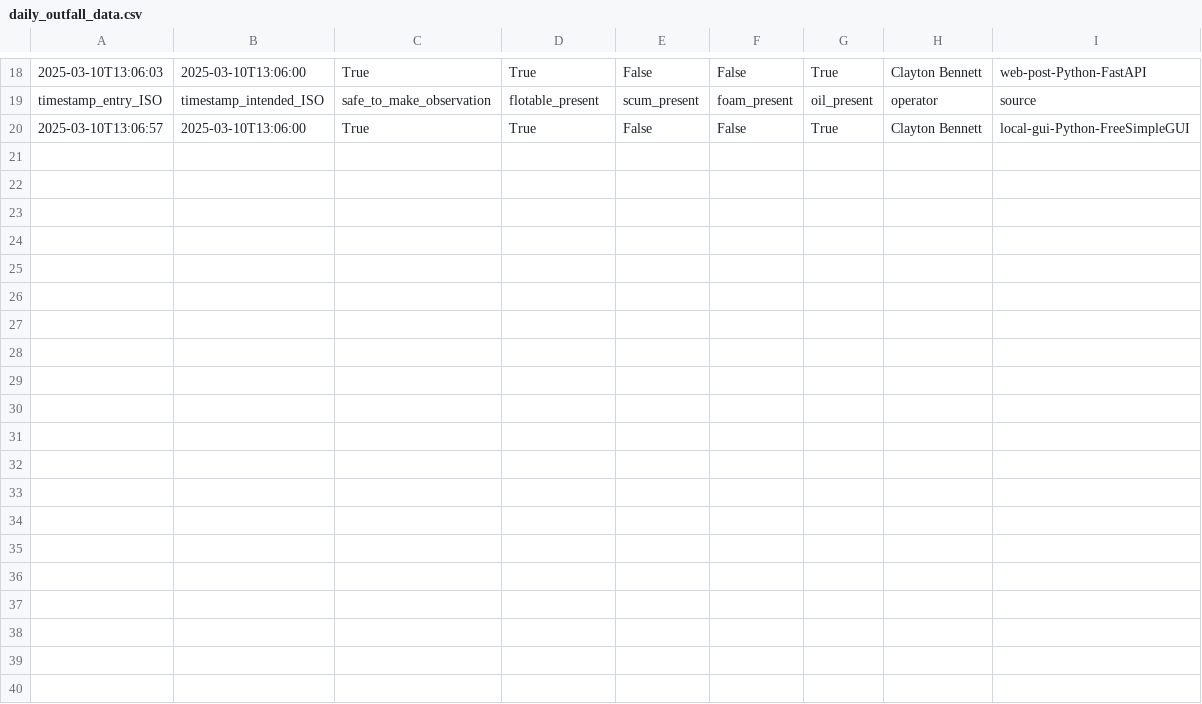
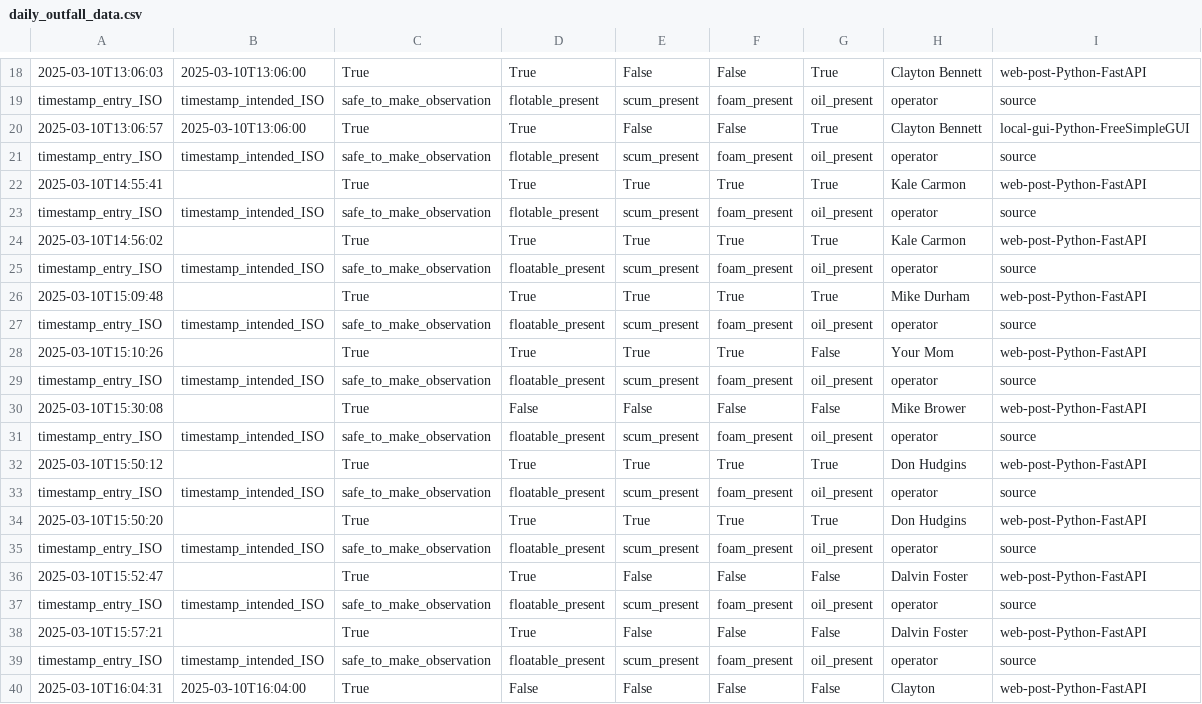
Before and after one commit to claytonsrobot/maxops, a CSV file: exports/intermediate/daily_outfall_data.csv, drawn as a sheet; only a part is shown, gaps mark what is left out; the diff names each change by its address in the sheet, - before the commit and + after, or states it on an @@ line.

```diff
--- a/exports/intermediate/daily_outfall_data.csv
+++ b/exports/intermediate/daily_outfall_data.csv
+row 21: timestamp_entry_ISO | timestamp_intended_ISO | safe_to_make_observation | flotable_present | scum_present | foam_present | oil_present | operator | source
+row 22: 2025-03-10T14:55:41 |  | True | True | True | True | True | Kale Carmon | web-post-Python-FastAPI
+row 23: timestamp_entry_ISO | timestamp_intended_ISO | safe_to_make_observation | flotable_present | scum_present | foam_present | oil_present | operator | source
+row 24: 2025-03-10T14:56:02 |  | True | True | True | True | True | Kale Carmon | web-post-Python-FastAPI
+row 25: timestamp_entry_ISO | timestamp_intended_ISO | safe_to_make_observation | floatable_present | scum_present | foam_present | oil_present | operator | source
+row 26: 2025-03-10T15:09:48 |  | True | True | True | True | True | Mike Durham | web-post-Python-FastAPI
+row 27: timestamp_entry_ISO | timestamp_intended_ISO | safe_to_make_observation | floatable_present | scum_present | foam_present | oil_present | operator | source
+row 28: 2025-03-10T15:10:26 |  | True | True | True | True | False | Your Mom | web-post-Python-FastAPI
+row 29: timestamp_entry_ISO | timestamp_intended_ISO | safe_to_make_observation | floatable_present | scum_present | foam_present | oil_present | operator | source
+row 30: 2025-03-10T15:30:08 |  | True | False | False | False | False | Mike Brower | web-post-Python-FastAPI
+row 31: timestamp_entry_ISO | timestamp_intended_ISO | safe_to_make_observation | floatable_present | scum_present | foam_present | oil_present | operator | source
+row 32: 2025-03-10T15:50:12 |  | True | True | True | True | True | Don Hudgins | web-post-Python-FastAPI
+row 33: timestamp_entry_ISO | timestamp_intended_ISO | safe_to_make_observation | floatable_present | scum_present | foam_present | oil_present | operator | source
+row 34: 2025-03-10T15:50:20 |  | True | True | True | True | True | Don Hudgins | web-post-Python-FastAPI
+row 35: timestamp_entry_ISO | timestamp_intended_ISO | safe_to_make_observation | floatable_present | scum_present | foam_present | oil_present | operator | source
+row 36: 2025-03-10T15:52:47 |  | True | True | False | False | False | Dalvin Foster | web-post-Python-FastAPI
+row 37: timestamp_entry_ISO | timestamp_intended_ISO | safe_to_make_observation | floatable_present | scum_present | foam_present | oil_present | operator | source
+row 38: 2025-03-10T15:57:21 |  | True | True | False | False | False | Dalvin Foster | web-post-Python-FastAPI
+row 39: timestamp_entry_ISO | timestamp_intended_ISO | safe_to_make_observation | floatable_present | scum_present | foam_present | oil_present | operator | source
+row 40: 2025-03-10T16:04:31 | 2025-03-10T16:04:00 | True | False | False | False | False | Clayton | web-post-Python-FastAPI
```
Also changed, not shown: 12 other files.
